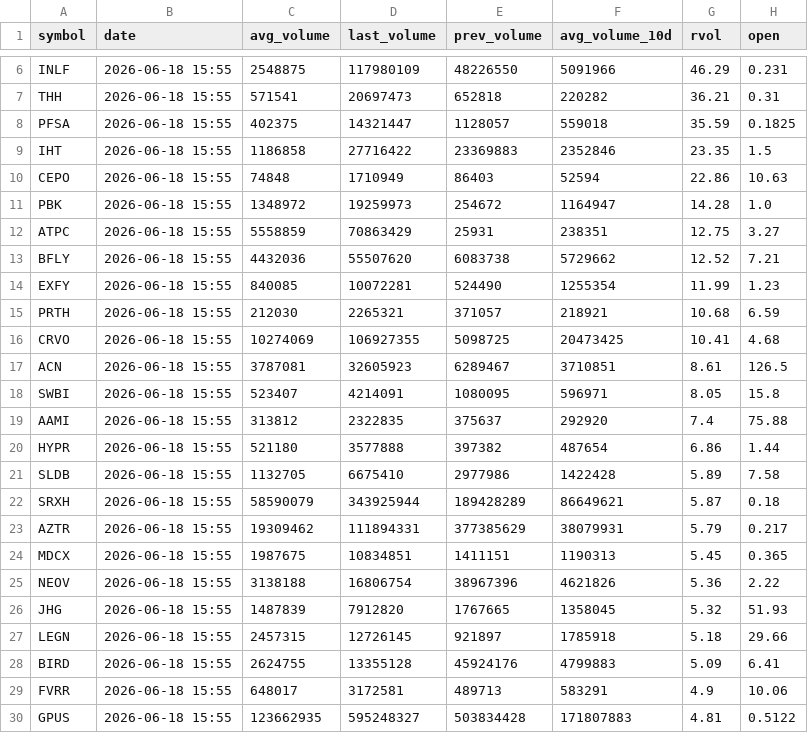
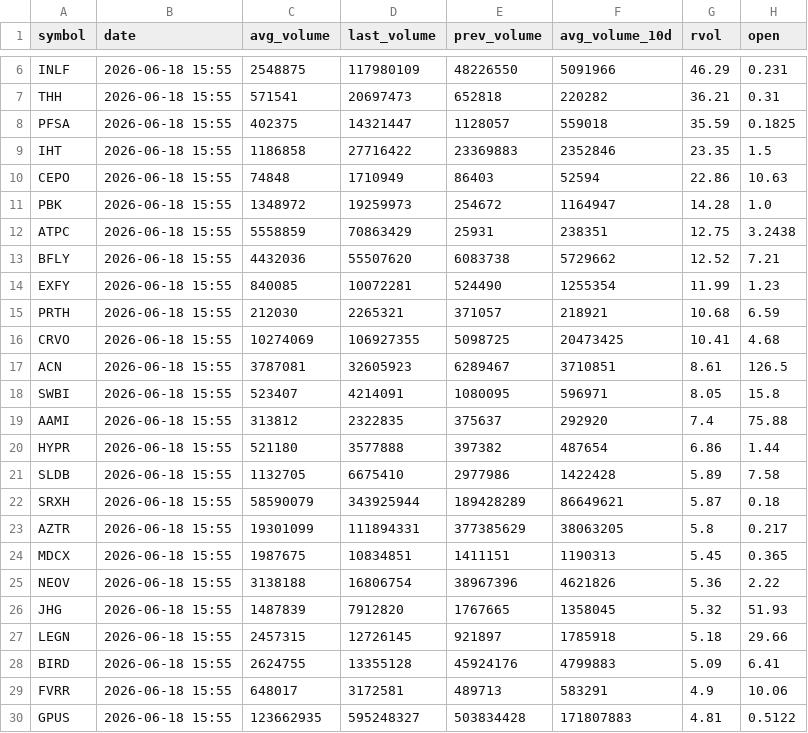
Before and after one commit to Alex-Matulay/volume-scanner, a CSV file: intraday.csv, drawn as a sheet; only a part is shown, gaps mark what is left out; the diff covers the shown part only; the diff names each change by its address in the sheet, - before the commit and + after, or states it on an @@ line.

```diff
--- a/intraday.csv
+++ b/intraday.csv
-H12 (open): 3.27
+H12 (open): 3.2438
-C23 (avg_volume): 19309462
+C23 (avg_volume): 19301099
-F23 (avg_volume_10d): 38079931
+F23 (avg_volume_10d): 38063205
-G23 (rvol): 5.79
+G23 (rvol): 5.8
```
Also changed, not shown: 1 added row, 1 removed row and 17 edited cells elsewhere in this file, 2 other files.
